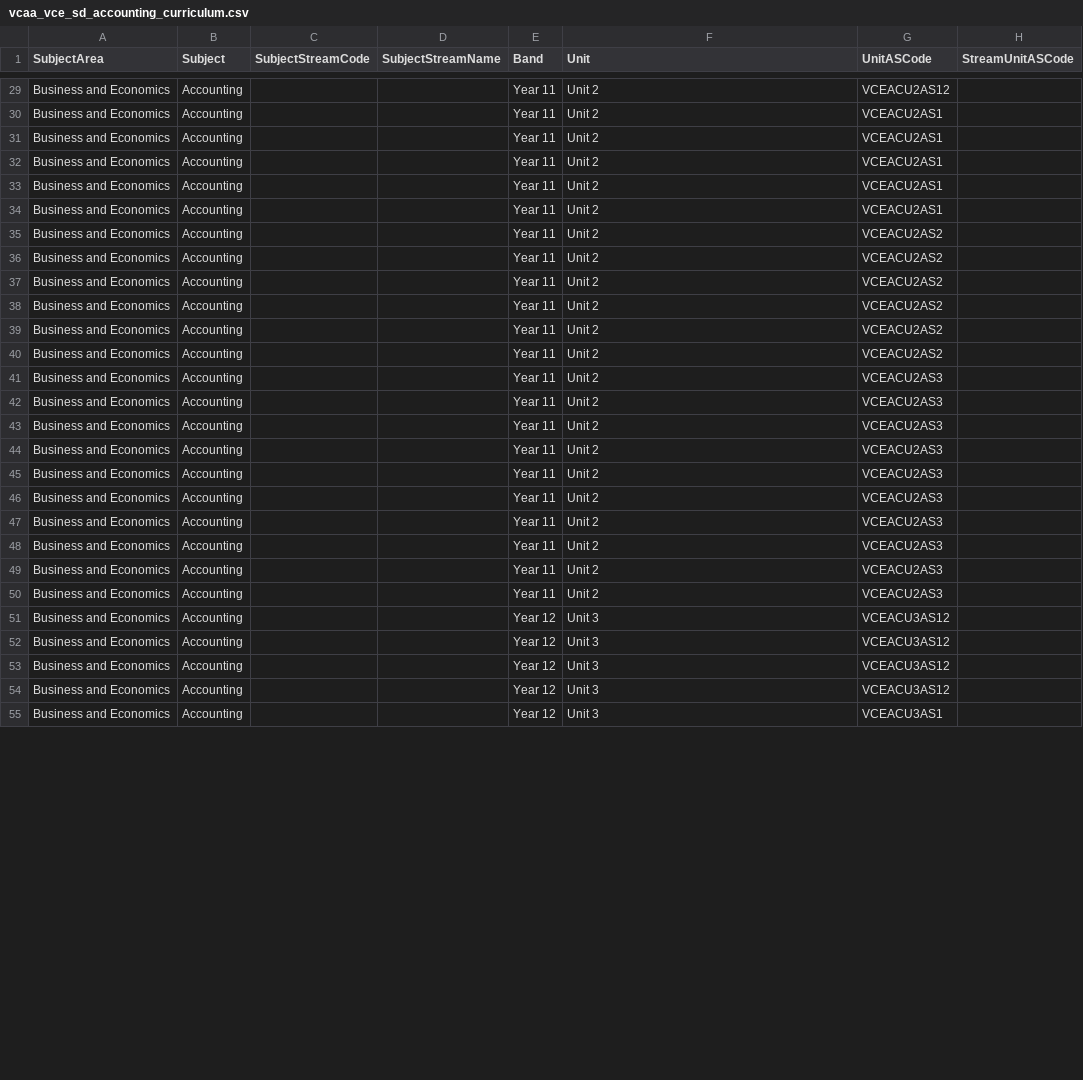
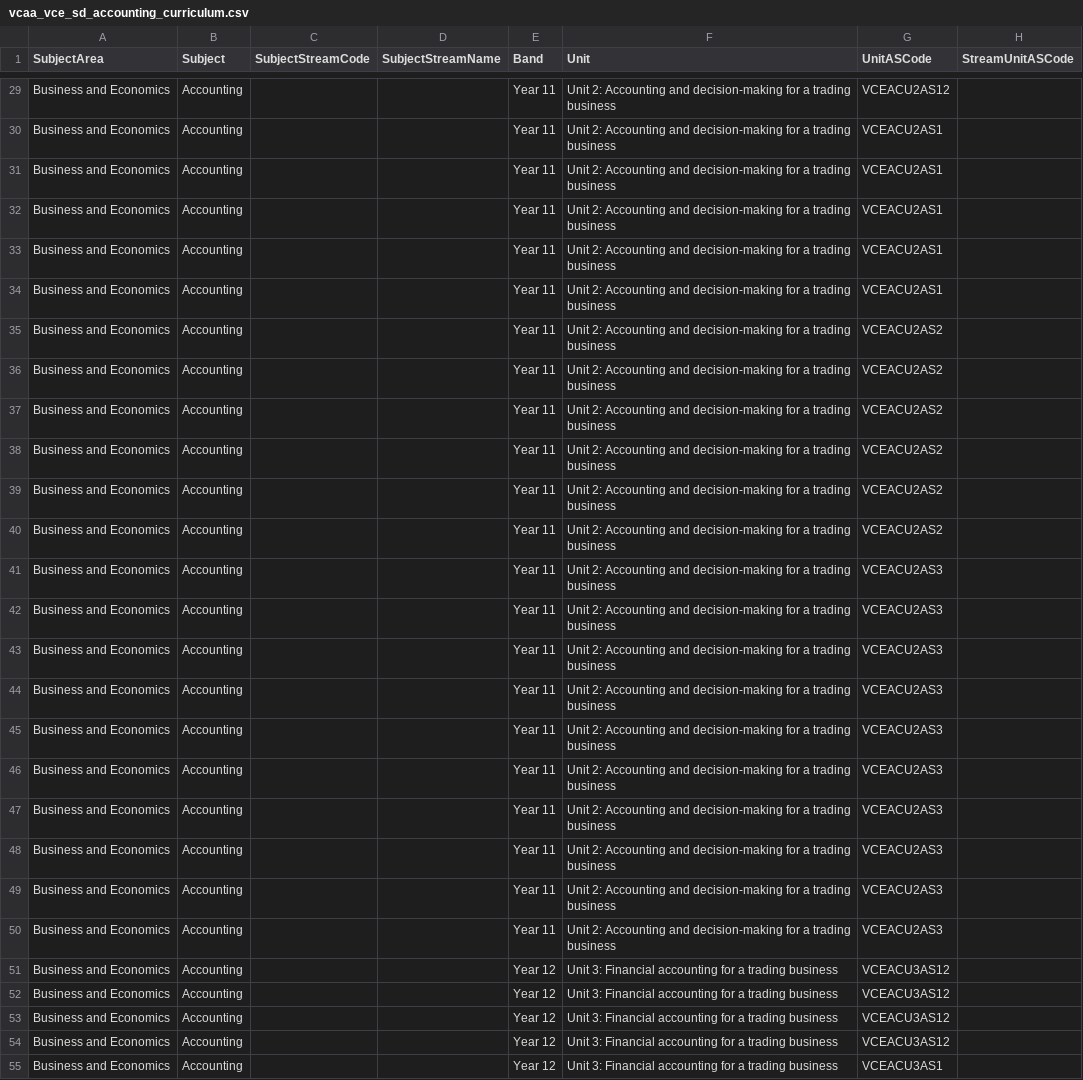
Before and after one commit to jannic-ai/vcaa-curriculum, a CSV file: VCE/Business and Economics/Accounting/CSV/vcaa_vce_sd_accounting_curriculum.csv, drawn as a sheet; only a part is shown, gaps mark what is left out; the diff covers the shown part only; the diff names each change by its address in the sheet, - before the commit and + after, or states it on an @@ line.

```diff
--- a/VCE/Business and Economics/Accounting/CSV/vcaa_vce_sd_accounting_curriculum.csv
+++ b/VCE/Business and Economics/Accounting/CSV/vcaa_vce_sd_accounting_curriculum.csv
-F29:F50 (Unit): Unit 2
+F29:F50 (Unit): Unit 2: Accounting and decision-making for a trading business
-F51:F55 (Unit): Unit 3
+F51:F55 (Unit): Unit 3: Financial accounting for a trading business
```
Also changed, not shown: 61 edited cells elsewhere in this file, 1 other file.
